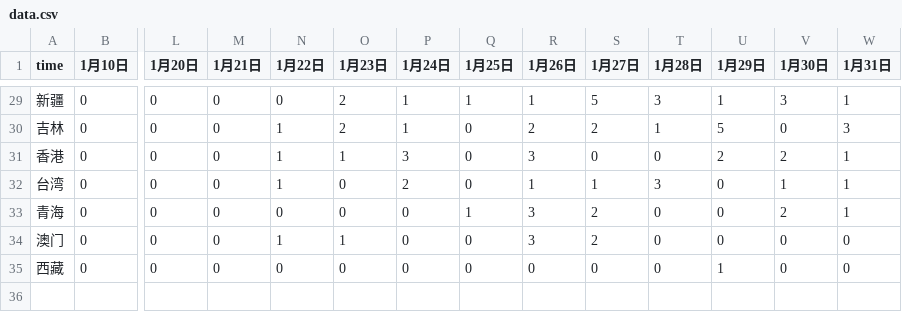
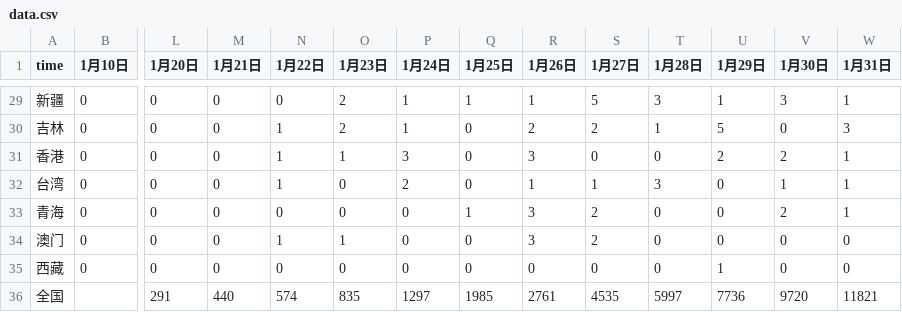
Before and after one commit to vvoliucano/vvoliucano.github.io, a CSV file: ncov_carto/data.csv, drawn as a sheet; only a part is shown, gaps mark what is left out; rows hold the shown columns only; the diff names each change by its address in the sheet, - before the commit and + after, or states it on an @@ line.

```diff
--- a/ncov_carto/data.csv
+++ b/ncov_carto/data.csv
+row 36: 全国 |  | 291 | 440 | 574 | 835 | 1297 | 1985 | 2761 | 4535 | 5997 | 7736 | 9720 | 11821
```
Also changed, not shown: 2 other files.
